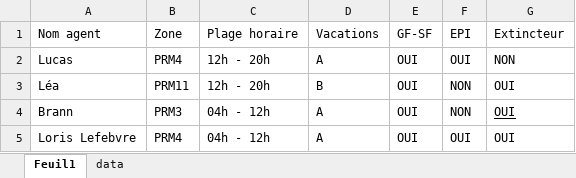
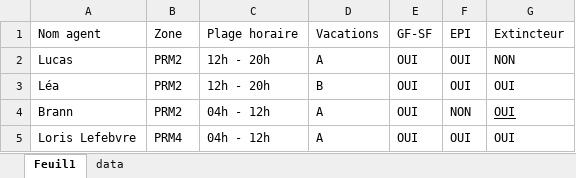
Before and after one commit to LucasClz/Formation, an Excel workbook: Liste Agents.xlsx, sheet Feuil1, drawn as a sheet; values as stored, in another font and other column widths than the file's, no borders; table styles not drawn; the diff names each change by its address in the sheet, - before the commit and + after, or states it on an @@ line.

Commit message:
Sync SharePoint -> GitHub (Liste Agents.xlsx)

```diff
--- a/Liste Agents.xlsx (sheet Feuil1)
+++ b/Liste Agents.xlsx (sheet Feuil1)
-B2: PRM4
+B2: PRM2
-B3: PRM11
+B3: PRM2
-F3: NON
+F3: OUI
-B4: PRM3
+B4: PRM2
```
